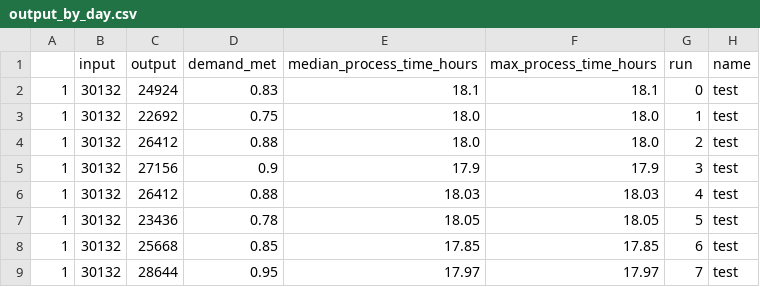
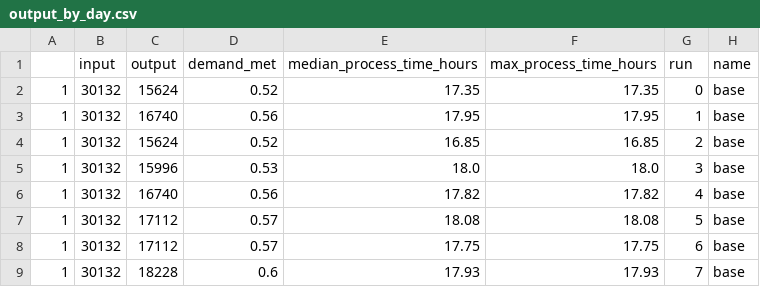
Before and after one commit to MichaelAllen1966/2004_covid_testing_lab_simulation, a CSV file: output/output_by_day.csv, drawn as a sheet; only a part is shown; the diff covers the shown part only.

```diff
--- a/output/output_by_day.csv
+++ b/output/output_by_day.csv
@@ -1,9 +1,9 @@
 ,input,output,demand_met,median_process_time_hours,max_process_time_hours,run,name
-1,30132,24924,0.83,18.1,18.1,0,test
-1,30132,22692,0.75,18.0,18.0,1,test
-1,30132,26412,0.88,18.0,18.0,2,test
-1,30132,27156,0.9,17.9,17.9,3,test
-1,30132,26412,0.88,18.03,18.03,4,test
-1,30132,23436,0.78,18.05,18.05,5,test
-1,30132,25668,0.85,17.85,17.85,6,test
-1,30132,28644,0.95,17.97,17.97,7,test
+1,30132,15624,0.52,17.35,17.35,0,base
+1,30132,16740,0.56,17.95,17.95,1,base
+1,30132,15624,0.52,16.85,16.85,2,base
+1,30132,15996,0.53,18.0,18.0,3,base
+1,30132,16740,0.56,17.82,17.82,4,base
+1,30132,17112,0.57,18.08,18.08,5,base
+1,30132,17112,0.57,17.75,17.75,6,base
+1,30132,18228,0.6,17.93,17.93,7,base
```
Also changed, not shown: 2 added rows, 2 removed rows and 96 edited cells elsewhere in this file, output/max_queues.csv, output/output.csv, 13 other files.
